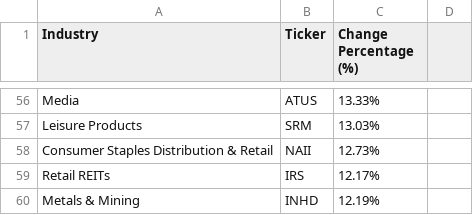
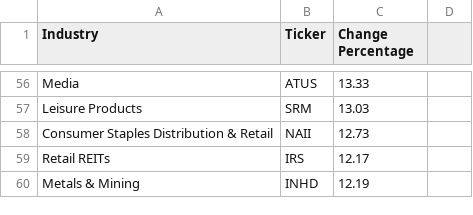
Before and after one commit to weiweidesigner/mosaic, a CSV file: data/wind.csv, drawn as a sheet; only a part is shown, gaps mark what is left out; the diff covers the shown part only; the diff names each change by its address in the sheet, - before the commit and + after, or states it on an @@ line.

```diff
--- a/data/wind.csv
+++ b/data/wind.csv
-C1: Change Percentage (%)
+C1: Change Percentage
-C56 (Change Percentage): 13.33%
+C56 (Change Percentage): 13.33
-C57 (Change Percentage): 13.03%
+C57 (Change Percentage): 13.03
-C58 (Change Percentage): 12.73%
+C58 (Change Percentage): 12.73
-C59 (Change Percentage): 12.17%
+C59 (Change Percentage): 12.17
-C60 (Change Percentage): 12.19%
+C60 (Change Percentage): 12.19
```
Also changed, not shown: 54 edited cells elsewhere in this file.
